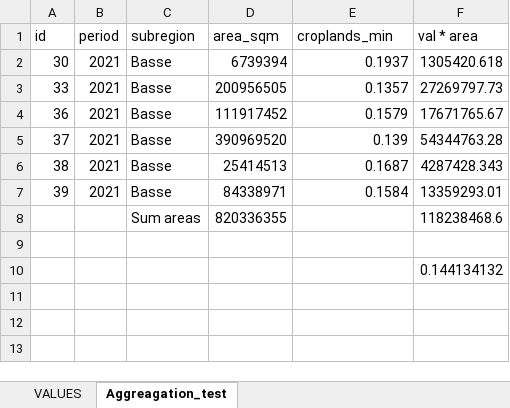
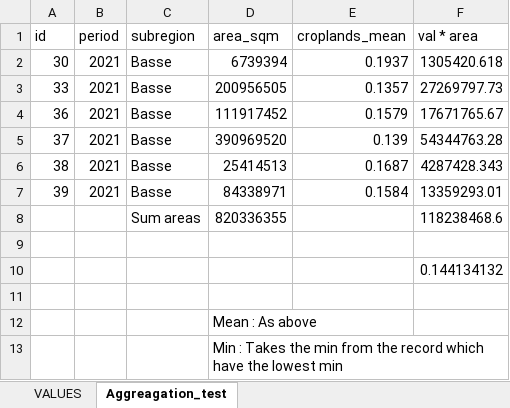
Before and after one commit to AndreasRey/EE_Python, an Excel workbook: qgis/data/export_report/VALUES.xlsx, sheet Aggreagation_test, drawn as a sheet; values as stored, in another font and other column widths than the file's, no borders; the diff names each change by its address in the sheet, - before the commit and + after, or states it on an @@ line.

```diff
--- a/qgis/data/export_report/VALUES.xlsx (sheet Aggreagation_test)
+++ b/qgis/data/export_report/VALUES.xlsx (sheet Aggreagation_test)
-E1: croplands_min
+E1: croplands_mean
+row 11: (empty)
+row 12:  |  |  | Mean : As above
+row 13:  |  |  | Min : Takes the min from the record which have the lowest min
```
Also changed, not shown: 22 other files.
